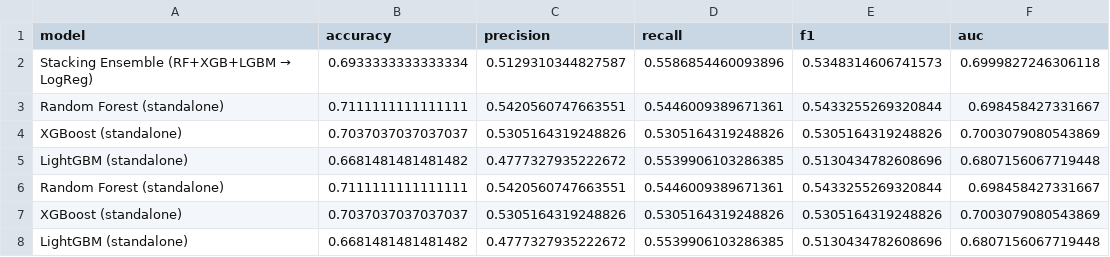
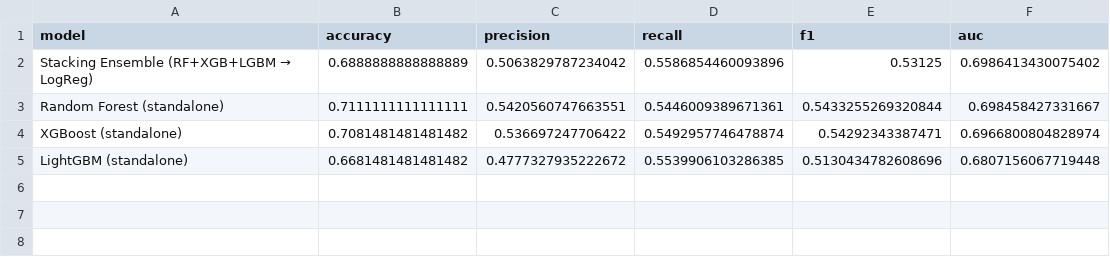
Before and after one commit to Suvekshyajha/anaemia_risk_ml_prediction, a CSV file: results/metrics/stacking_metrics.csv, drawn as a sheet.

```diff
--- a/results/metrics/stacking_metrics.csv
+++ b/results/metrics/stacking_metrics.csv
@@ -1,8 +1,5 @@
 model,accuracy,precision,recall,f1,auc
-Stacking Ensemble (RF+XGB+LGBM → LogReg),0.6933333333333334,0.5129310344827587,0.5586854460093896,0.5348314606741573,0.6999827246306118
+Stacking Ensemble (RF+XGB+LGBM → LogReg),0.6888888888888889,0.5063829787234042,0.5586854460093896,0.53125,0.6986413430075402
 Random Forest (standalone),0.7111111111111111,0.5420560747663551,0.5446009389671361,0.5433255269320844,0.698458427331667
-XGBoost (standalone),0.7037037037037037,0.5305164319248826,0.5305164319248826,0.5305164319248826,0.7003079080543869
-LightGBM (standalone),0.6681481481481482,0.4777327935222672,0.5539906103286385,0.5130434782608696,0.6807156067719448
-Random Forest (standalone),0.7111111111111111,0.5420560747663551,0.5446009389671361,0.5433255269320844,0.698458427331667
-XGBoost (standalone),0.7037037037037037,0.5305164319248826,0.5305164319248826,0.5305164319248826,0.7003079080543869
+XGBoost (standalone),0.7081481481481482,0.536697247706422,0.5492957746478874,0.54292343387471,0.6966800804828974
 LightGBM (standalone),0.6681481481481482,0.4777327935222672,0.5539906103286385,0.5130434782608696,0.6807156067719448
```
Also changed, not shown: results/metrics/all_models_comparison.csv, results/metrics/baseline_metrics.csv, 20 other files.
